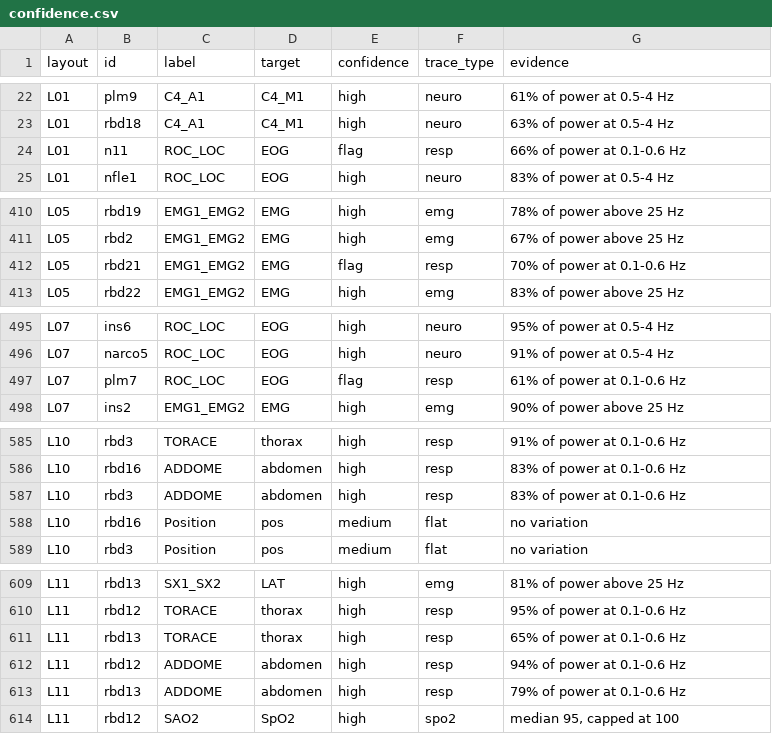
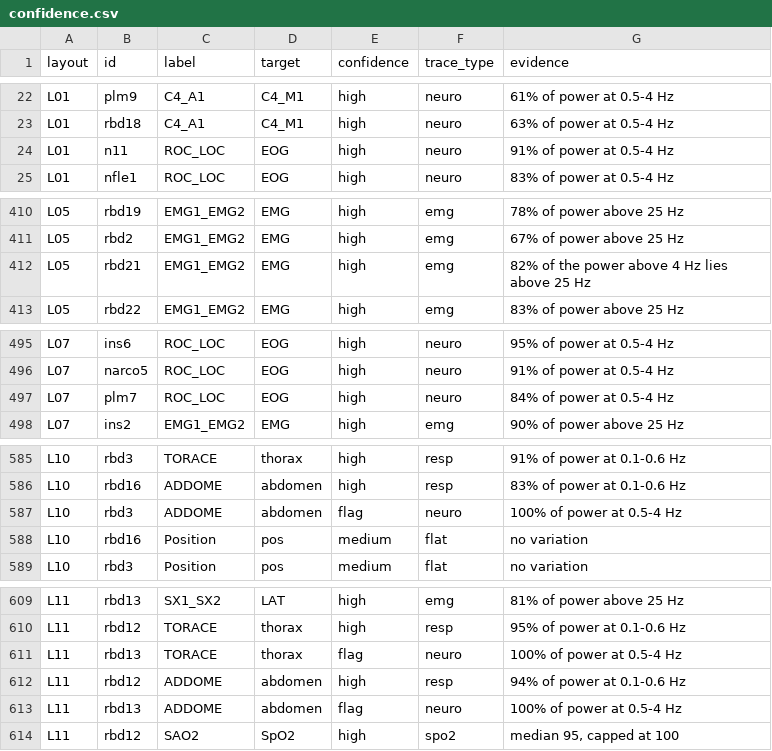
Before and after one commit to Lorcan7274/harmonizer, a CSV file: results/draft_signals/confidence.csv, drawn as a sheet; only a part is shown, gaps mark what is left out; the diff covers the shown part only.

Commit message:
Add Claude reader drafts and scores for HMC and Sleep-EDF and redraft the CAP signal-evidence reader.

```diff
--- a/results/draft_signals/confidence.csv
+++ b/results/draft_signals/confidence.csv
@@ -23,3 +23,3 @@ L01,plm9,C4_A1,C4_M1,high,neuro,61% of power at 0.5-4 Hz
 L01,rbd18,C4_A1,C4_M1,high,neuro,63% of power at 0.5-4 Hz
-L01,n11,ROC_LOC,EOG,flag,resp,66% of power at 0.1-0.6 Hz
+L01,n11,ROC_LOC,EOG,high,neuro,91% of power at 0.5-4 Hz
 L01,nfle1,ROC_LOC,EOG,high,neuro,83% of power at 0.5-4 Hz
@@ -411,3 +411,3 @@ L05,rbd19,EMG1_EMG2,EMG,high,emg,78% of power above 25 Hz
 L05,rbd2,EMG1_EMG2,EMG,high,emg,67% of power above 25 Hz
-L05,rbd21,EMG1_EMG2,EMG,flag,resp,70% of power at 0.1-0.6 Hz
+L05,rbd21,EMG1_EMG2,EMG,high,emg,82% of the power above 4 Hz lies above 25 Hz
 L05,rbd22,EMG1_EMG2,EMG,high,emg,83% of power above 25 Hz
@@ -496,3 +496,3 @@ L07,ins6,ROC_LOC,EOG,high,neuro,95% of power at 0.5-4 Hz
 L07,narco5,ROC_LOC,EOG,high,neuro,91% of power at 0.5-4 Hz
-L07,plm7,ROC_LOC,EOG,flag,resp,61% of power at 0.1-0.6 Hz
+L07,plm7,ROC_LOC,EOG,high,neuro,84% of power at 0.5-4 Hz
 L07,ins2,EMG1_EMG2,EMG,high,emg,90% of power above 25 Hz
@@ -586,3 +586,3 @@ L10,rbd3,TORACE,thorax,high,resp,91% of power at 0.1-0.6 Hz
 L10,rbd16,ADDOME,abdomen,high,resp,83% of power at 0.1-0.6 Hz
-L10,rbd3,ADDOME,abdomen,high,resp,83% of power at 0.1-0.6 Hz
+L10,rbd3,ADDOME,abdomen,flag,neuro,100% of power at 0.5-4 Hz
 L10,rbd16,Position,pos,medium,flat,no variation
@@ -610,5 +610,5 @@ L11,rbd13,SX1_SX2,LAT,high,emg,81% of power above 25 Hz
 L11,rbd12,TORACE,thorax,high,resp,95% of power at 0.1-0.6 Hz
-L11,rbd13,TORACE,thorax,high,resp,65% of power at 0.1-0.6 Hz
+L11,rbd13,TORACE,thorax,flag,neuro,100% of power at 0.5-4 Hz
 L11,rbd12,ADDOME,abdomen,high,resp,94% of power at 0.1-0.6 Hz
-L11,rbd13,ADDOME,abdomen,high,resp,79% of power at 0.1-0.6 Hz
+L11,rbd13,ADDOME,abdomen,flag,neuro,100% of power at 0.5-4 Hz
 L11,rbd12,SAO2,SpO2,high,spo2,"median 95, capped at 100"
```
Also changed, not shown: 1 added row, 8 removed rows and 36 edited cells elsewhere in this file, 57 other files.
